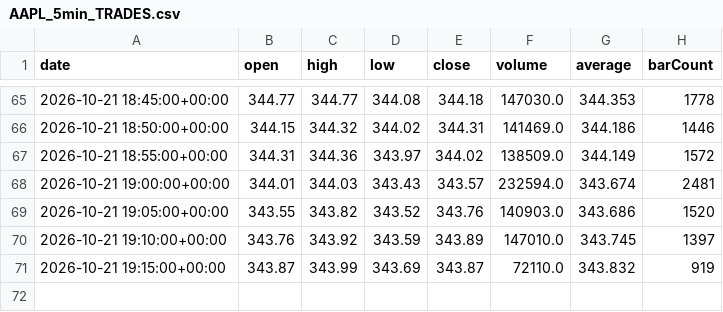
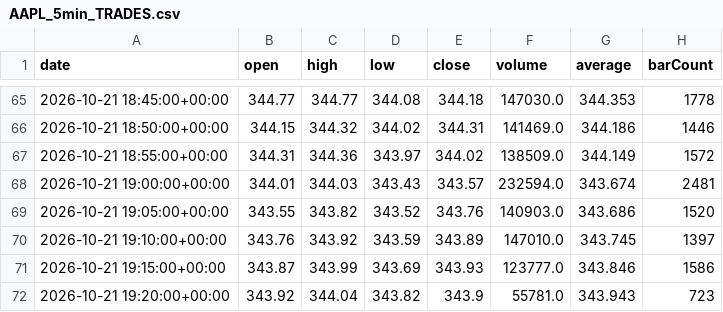
Before and after one commit to OrMizrahi12/trading-lab, a CSV file: data/AAPL_5min_TRADES.csv, drawn as a sheet; only a part is shown, gaps mark what is left out.

```diff
--- a/data/AAPL_5min_TRADES.csv
+++ b/data/AAPL_5min_TRADES.csv
@@ -70,2 +70,3 @@ date,open,high,low,close,volume,average,barCount
 2026-10-21 19:10:00+00:00,343.76,343.92,343.59,343.89,147010.0,343.745,1397
-2026-10-21 19:15:00+00:00,343.87,343.99,343.69,343.87,72110.0,343.832,919
+2026-10-21 19:15:00+00:00,343.87,343.99,343.69,343.93,123777.0,343.846,1586
+2026-10-21 19:20:00+00:00,343.92,344.04,343.82,343.9,55781.0,343.943,723
```
